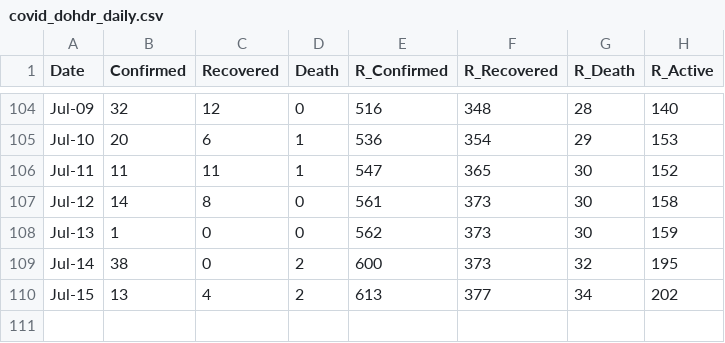
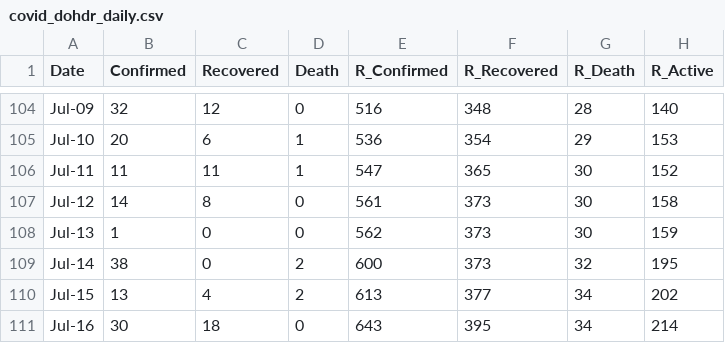
Before and after one commit to djmacao/Covid-19, a CSV file: Covid_Davao_Data/covid_dohdr_daily.csv, drawn as a sheet; only a part is shown, gaps mark what is left out; the diff names each change by its address in the sheet, - before the commit and + after, or states it on an @@ line.

```diff
--- a/Covid_Davao_Data/covid_dohdr_daily.csv
+++ b/Covid_Davao_Data/covid_dohdr_daily.csv
+row 111: Jul-16 | 30 | 18 | 0 | 643 | 395 | 34 | 214
```
Also changed, not shown: Covid_Davao_Data/covid_dohdr_locations.csv, Covid_Davao_Data/doh_test_daily.csv, 4 other files.
